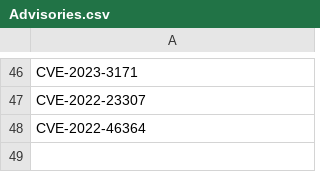
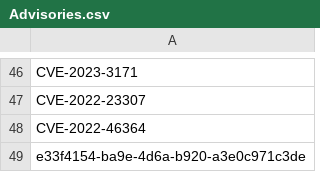
Before and after one commit to SimminsVuln/temprepo, a CSV file: Advisories.csv, drawn as a sheet; only a part is shown, gaps mark what is left out.

Commit message:
Update Advisories.csv

```diff
--- a/Advisories.csv
+++ b/Advisories.csv
@@ -48 +48,2 @@ CVE-2022-23307
 CVE-2022-46364
+e33f4154-ba9e-4d6a-b920-a3e0c971c3de
```
